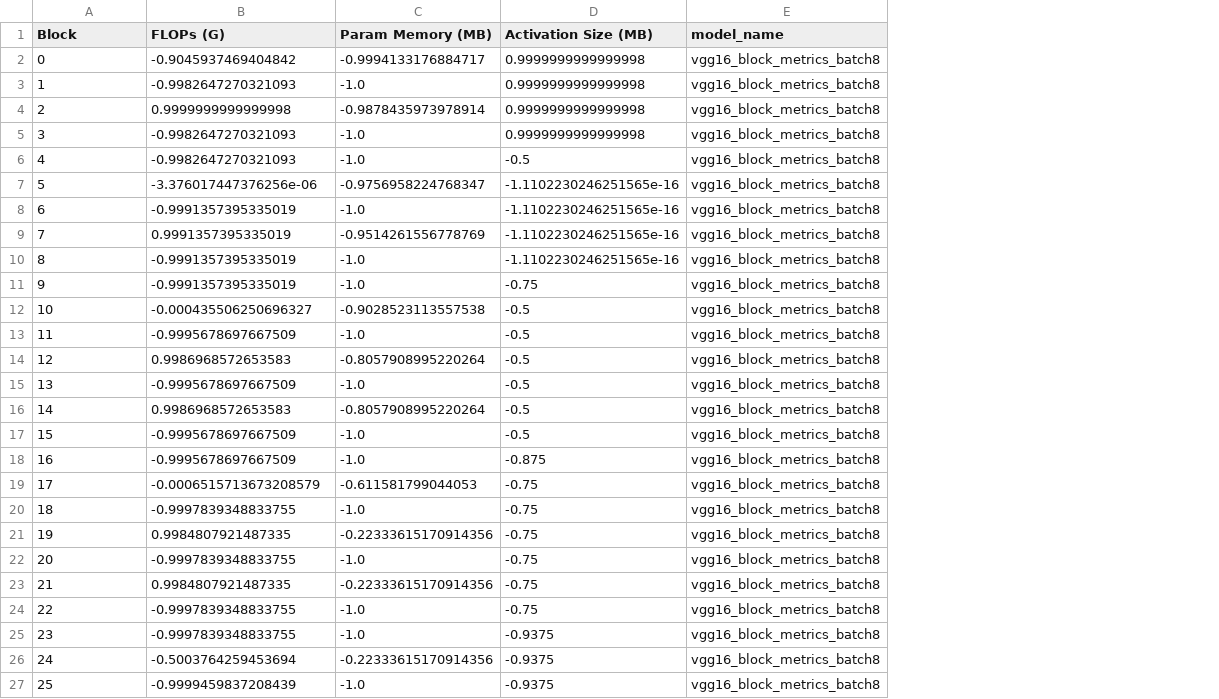
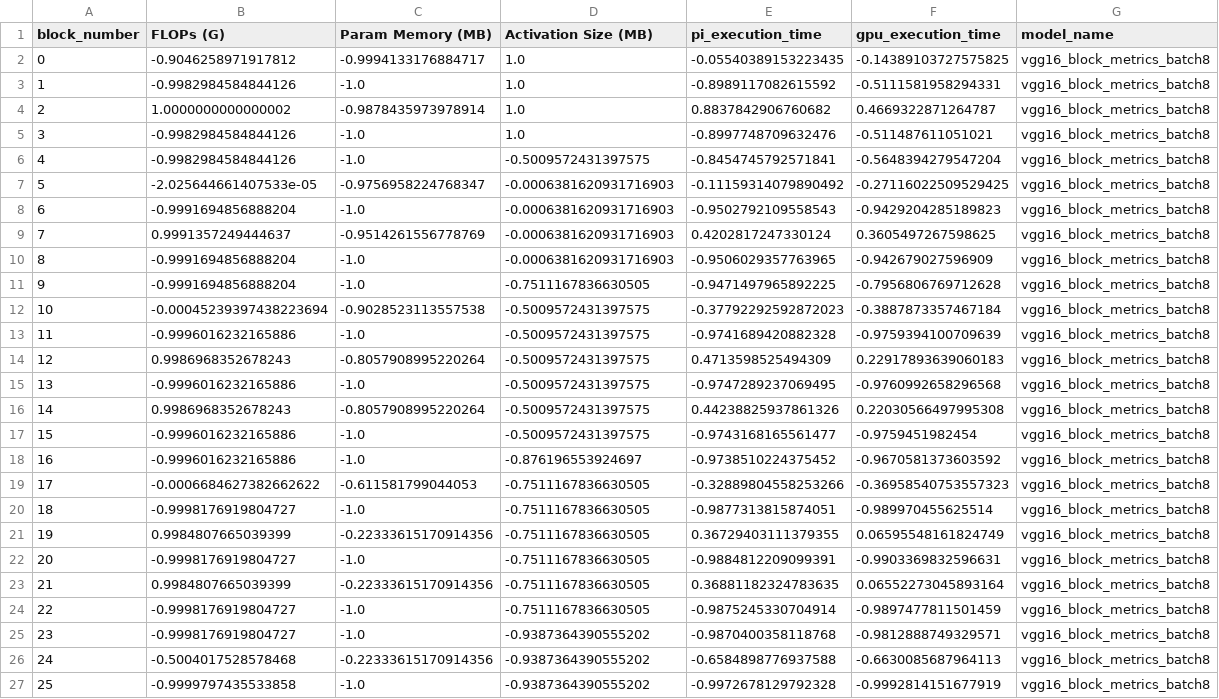
Before and after one commit to riwaj666/SplitRL_V1, a CSV file: data/normalized_model_csvs/vgg16_block_metrics_batch8_normalized.csv, drawn as a sheet; only a part is shown; the diff covers the shown part only; the diff names each change by its address in the sheet, - before the commit and + after, or states it on an @@ line.

```diff
--- a/data/normalized_model_csvs/vgg16_block_metrics_batch8_normalized.csv
+++ b/data/normalized_model_csvs/vgg16_block_metrics_batch8_normalized.csv
+column E (pi_execution_time), rows 2-27: -0.05540389153223435 | -0.8989117082615592 | 0.8837842906760682 | -0.8997748709632476 | -0.8454745792571841 | -0.11159314079890492 | -0.9502792109558543 | 0.4202817247330124 | -0.9506029357763965 | -0.9471497965892225 | -0.37792292592872023 | -0.9741689420882328 | 0.4713598525494309 | -0.9747289237069495 | 0.44238825937861326 | -0.9743168165561477 | -0.9738510224375452 | -0.32889804558253266 | -0.9877313815874051 | 0.36729403111379355 | -0.9884812209099391 | 0.36881182324783635 | -0.9875245330704914 | -0.9870400358118768 | -0.6584898776937588 | -0.9972678129792328
+column F (gpu_execution_time), rows 2-27: -0.14389103727575825 | -0.5111581958294331 | 0.4669322871264787 | -0.511487611051021 | -0.5648394279547204 | -0.27116022509529425 | -0.9429204285189823 | 0.3605497267598625 | -0.942679027596909 | -0.7956806769712628 | -0.3887873357467184 | -0.9759394100709639 | 0.22917893639060183 | -0.9760992658296568 | 0.22030566497995308 | -0.9759451982454 | -0.9670581373603592 | -0.36958540753557323 | -0.989970455625514 | 0.06595548161824749 | -0.9903369832596631 | 0.06552273045893164 | -0.9897477811501459 | -0.9812888749329571 | -0.6630085687964113 | -0.9992814151677919
@@ column A (block_number) renumbered in row 1 @@
-B2 (FLOPs (G)): -0.9045937469404842
+B2 (FLOPs (G)): -0.9046258971917812
-D2:D5 (Activation Size (MB)): 0.9999999999999998
+D2:D5 (Activation Size (MB)): 1.0
-B3 (FLOPs (G)): -0.9982647270321093
+B3 (FLOPs (G)): -0.9982984584844126
-B4 (FLOPs (G)): 0.9999999999999998
+B4 (FLOPs (G)): 1.0000000000000002
-B5:B6 (FLOPs (G)): -0.9982647270321093
+B5:B6 (FLOPs (G)): -0.9982984584844126
-D6 (Activation Size (MB)): -0.5
+D6 (Activation Size (MB)): -0.5009572431397575
-B7 (FLOPs (G)): -3.376017447376256e-06
+B7 (FLOPs (G)): -2.025644661407533e-05
-D7:D10 (Activation Size (MB)): -1.1102230246251565e-16
+D7:D10 (Activation Size (MB)): -0.0006381620931716903
-B8 (FLOPs (G)): -0.9991357395335019
+B8 (FLOPs (G)): -0.9991694856888204
-B9 (FLOPs (G)): 0.9991357395335019
+B9 (FLOPs (G)): 0.9991357249444637
-B10:B11 (FLOPs (G)): -0.9991357395335019
+B10:B11 (FLOPs (G)): -0.9991694856888204
-D11 (Activation Size (MB)): -0.75
+D11 (Activation Size (MB)): -0.7511167836630505
-B12 (FLOPs (G)): -0.000435506250696327
+B12 (FLOPs (G)): -0.00045239397438223694
-D12:D17 (Activation Size (MB)): -0.5
+D12:D17 (Activation Size (MB)): -0.5009572431397575
-B13 (FLOPs (G)): -0.9995678697667509
+B13 (FLOPs (G)): -0.9996016232165886
-B14 (FLOPs (G)): 0.9986968572653583
+B14 (FLOPs (G)): 0.9986968352678243
-B15 (FLOPs (G)): -0.9995678697667509
+B15 (FLOPs (G)): -0.9996016232165886
-B16 (FLOPs (G)): 0.9986968572653583
+B16 (FLOPs (G)): 0.9986968352678243
-B17:B18 (FLOPs (G)): -0.9995678697667509
+B17:B18 (FLOPs (G)): -0.9996016232165886
-D18 (Activation Size (MB)): -0.875
+D18 (Activation Size (MB)): -0.876196553924697
-B19 (FLOPs (G)): -0.0006515713673208579
+B19 (FLOPs (G)): -0.0006684627382662622
-D19:D24 (Activation Size (MB)): -0.75
+D19:D24 (Activation Size (MB)): -0.7511167836630505
-B20 (FLOPs (G)): -0.9997839348833755
+B20 (FLOPs (G)): -0.9998176919804727
-B21 (FLOPs (G)): 0.9984807921487335
+B21 (FLOPs (G)): 0.9984807665039399
-B22 (FLOPs (G)): -0.9997839348833755
+B22 (FLOPs (G)): -0.9998176919804727
-B23 (FLOPs (G)): 0.9984807921487335
+B23 (FLOPs (G)): 0.9984807665039399
-B24:B25 (FLOPs (G)): -0.9997839348833755
+B24:B25 (FLOPs (G)): -0.9998176919804727
-D25:D27 (Activation Size (MB)): -0.9375
+D25:D27 (Activation Size (MB)): -0.9387364390555202
-B26 (FLOPs (G)): -0.5003764259453694
+B26 (FLOPs (G)): -0.5004017528578468
-B27 (FLOPs (G)): -0.9999459837208439
+B27 (FLOPs (G)): -0.9999797435533858
```
Also changed, not shown: 1 removed row and 8 edited cells elsewhere in this file, data/model_csvs/mobilenetv2_block_metrics_batch8.csv, data/model_csvs/resnet50_block_metrics_batch8.csv, 15 other files.
